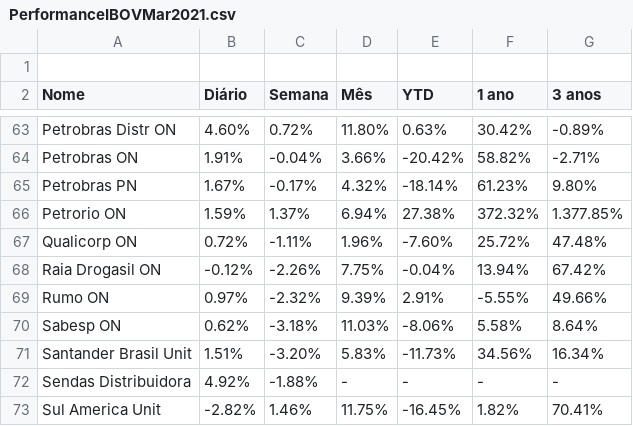
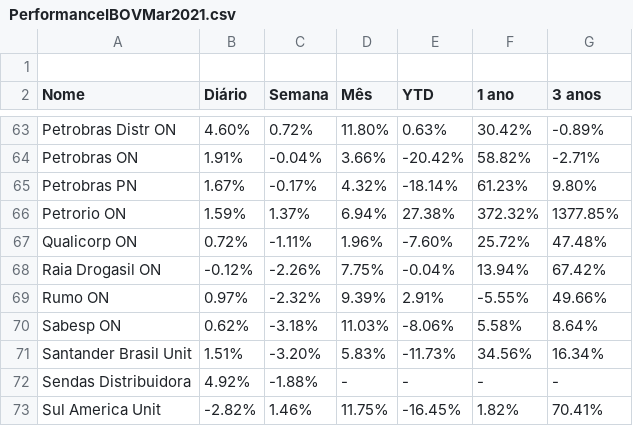
Before and after one commit to cgionc/SimuladorBotAtivoFinanceiro, a CSV file: PerformanceIBOVMar2021.csv, drawn as a sheet; only a part is shown, gaps mark what is left out.

Commit message:
Update PerformanceIBOVMar2021.csv

```diff
--- a/PerformanceIBOVMar2021.csv
+++ b/PerformanceIBOVMar2021.csv
@@ -65,3 +65,3 @@ Petrobras ON,1.91%,-0.04%,3.66%,-20.42%,58.82%,-2.71%
 Petrobras PN,1.67%,-0.17%,4.32%,-18.14%,61.23%,9.80%
-Petrorio ON,1.59%,1.37%,6.94%,27.38%,372.32%,1.377.85%
+Petrorio ON,1.59%,1.37%,6.94%,27.38%,372.32%,1377.85%
 Qualicorp ON,0.72%,-1.11%,1.96%,-7.60%,25.72%,47.48%
```
